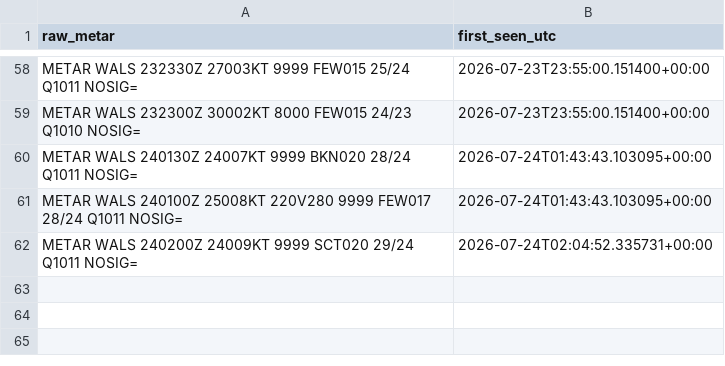
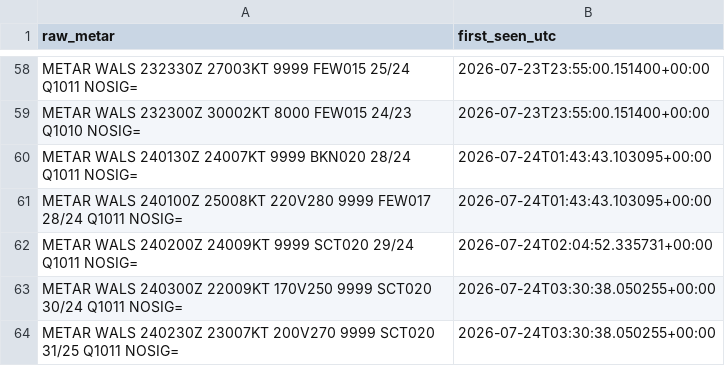
Before and after one commit to ojanzul/bmkg-taf-machinelearning, a CSV file: data/wals_metar_raw_archive.csv, drawn as a sheet; only a part is shown, gaps mark what is left out; the diff names each change by its address in the sheet, - before the commit and + after, or states it on an @@ line.

```diff
--- a/data/wals_metar_raw_archive.csv
+++ b/data/wals_metar_raw_archive.csv
+row 63: METAR WALS 240300Z 22009KT 170V250 9999 SCT020 30/24 Q1011 NOSIG= | 2026-07-24T03:30:38.050255+00:00
+row 64: METAR WALS 240230Z 23007KT 200V270 9999 SCT020 31/25 Q1011 NOSIG= | 2026-07-24T03:30:38.050255+00:00
```
Also changed, not shown: data/wals_metar_structured.csv, data/wals_training_dataset.csv.
